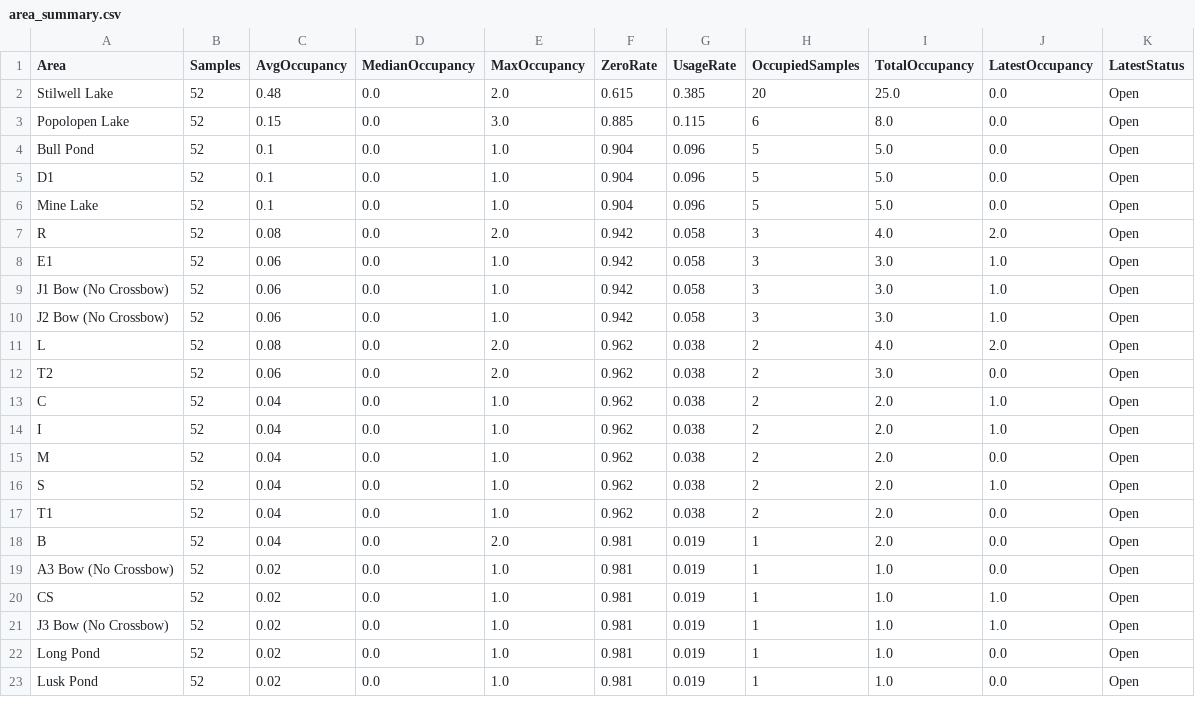
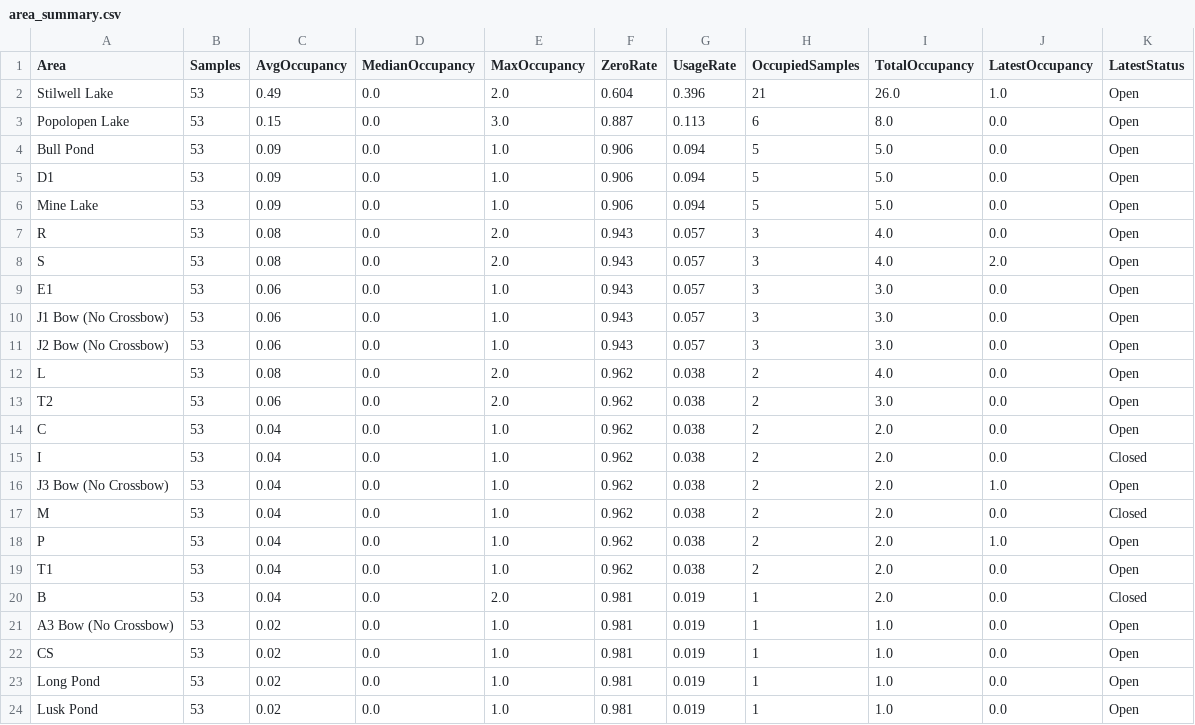
Before and after one commit to devoncal77/isportsman-occupancy-agent, a CSV file: area_summary.csv, drawn as a sheet; only a part is shown; the diff covers the shown part only.

```diff
--- a/area_summary.csv
+++ b/area_summary.csv
@@ -1,23 +1,24 @@
 Area,Samples,AvgOccupancy,MedianOccupancy,MaxOccupancy,ZeroRate,UsageRate,OccupiedSamples,TotalOccupancy,LatestOccupancy,LatestStatus
-Stilwell Lake,52,0.48,0.0,2.0,0.615,0.385,20,25.0,0.0,Open
-Popolopen Lake,52,0.15,0.0,3.0,0.885,0.115,6,8.0,0.0,Open
-Bull Pond,52,0.1,0.0,1.0,0.904,0.096,5,5.0,0.0,Open
-D1,52,0.1,0.0,1.0,0.904,0.096,5,5.0,0.0,Open
-Mine Lake,52,0.1,0.0,1.0,0.904,0.096,5,5.0,0.0,Open
-R,52,0.08,0.0,2.0,0.942,0.058,3,4.0,2.0,Open
-E1,52,0.06,0.0,1.0,0.942,0.058,3,3.0,1.0,Open
-J1 Bow (No Crossbow),52,0.06,0.0,1.0,0.942,0.058,3,3.0,1.0,Open
-J2 Bow (No Crossbow),52,0.06,0.0,1.0,0.942,0.058,3,3.0,1.0,Open
-L,52,0.08,0.0,2.0,0.962,0.038,2,4.0,2.0,Open
-T2,52,0.06,0.0,2.0,0.962,0.038,2,3.0,0.0,Open
-C,52,0.04,0.0,1.0,0.962,0.038,2,2.0,1.0,Open
-I,52,0.04,0.0,1.0,0.962,0.038,2,2.0,1.0,Open
-M,52,0.04,0.0,1.0,0.962,0.038,2,2.0,0.0,Open
-S,52,0.04,0.0,1.0,0.962,0.038,2,2.0,1.0,Open
-T1,52,0.04,0.0,1.0,0.962,0.038,2,2.0,0.0,Open
-B,52,0.04,0.0,2.0,0.981,0.019,1,2.0,0.0,Open
-A3 Bow (No Crossbow),52,0.02,0.0,1.0,0.981,0.019,1,1.0,0.0,Open
-CS,52,0.02,0.0,1.0,0.981,0.019,1,1.0,1.0,Open
-J3 Bow (No Crossbow),52,0.02,0.0,1.0,0.981,0.019,1,1.0,1.0,Open
-Long Pond,52,0.02,0.0,1.0,0.981,0.019,1,1.0,0.0,Open
-Lusk Pond,52,0.02,0.0,1.0,0.981,0.019,1,1.0,0.0,Open
+Stilwell Lake,53,0.49,0.0,2.0,0.604,0.396,21,26.0,1.0,Open
+Popolopen Lake,53,0.15,0.0,3.0,0.887,0.113,6,8.0,0.0,Open
+Bull Pond,53,0.09,0.0,1.0,0.906,0.094,5,5.0,0.0,Open
+D1,53,0.09,0.0,1.0,0.906,0.094,5,5.0,0.0,Open
+Mine Lake,53,0.09,0.0,1.0,0.906,0.094,5,5.0,0.0,Open
+R,53,0.08,0.0,2.0,0.943,0.057,3,4.0,0.0,Open
+S,53,0.08,0.0,2.0,0.943,0.057,3,4.0,2.0,Open
+E1,53,0.06,0.0,1.0,0.943,0.057,3,3.0,0.0,Open
+J1 Bow (No Crossbow),53,0.06,0.0,1.0,0.943,0.057,3,3.0,0.0,Open
+J2 Bow (No Crossbow),53,0.06,0.0,1.0,0.943,0.057,3,3.0,0.0,Open
+L,53,0.08,0.0,2.0,0.962,0.038,2,4.0,0.0,Open
+T2,53,0.06,0.0,2.0,0.962,0.038,2,3.0,0.0,Open
+C,53,0.04,0.0,1.0,0.962,0.038,2,2.0,0.0,Open
+I,53,0.04,0.0,1.0,0.962,0.038,2,2.0,0.0,Closed
+J3 Bow (No Crossbow),53,0.04,0.0,1.0,0.962,0.038,2,2.0,1.0,Open
+M,53,0.04,0.0,1.0,0.962,0.038,2,2.0,0.0,Closed
+P,53,0.04,0.0,1.0,0.962,0.038,2,2.0,1.0,Open
+T1,53,0.04,0.0,1.0,0.962,0.038,2,2.0,0.0,Open
+B,53,0.04,0.0,2.0,0.981,0.019,1,2.0,0.0,Closed
+A3 Bow (No Crossbow),53,0.02,0.0,1.0,0.981,0.019,1,1.0,0.0,Open
+CS,53,0.02,0.0,1.0,0.981,0.019,1,1.0,0.0,Open
+Long Pond,53,0.02,0.0,1.0,0.981,0.019,1,1.0,0.0,Open
+Lusk Pond,53,0.02,0.0,1.0,0.981,0.019,1,1.0,0.0,Open
```
Also changed, not shown: 1 removed row and 48 edited cells elsewhere in this file, latest_snapshot.csv, 2 other files.
